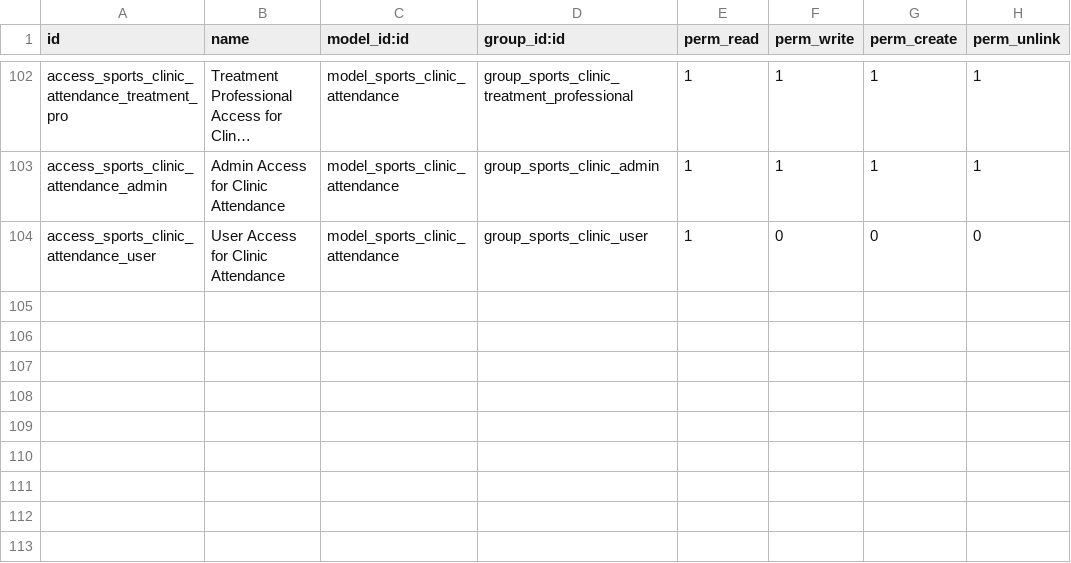
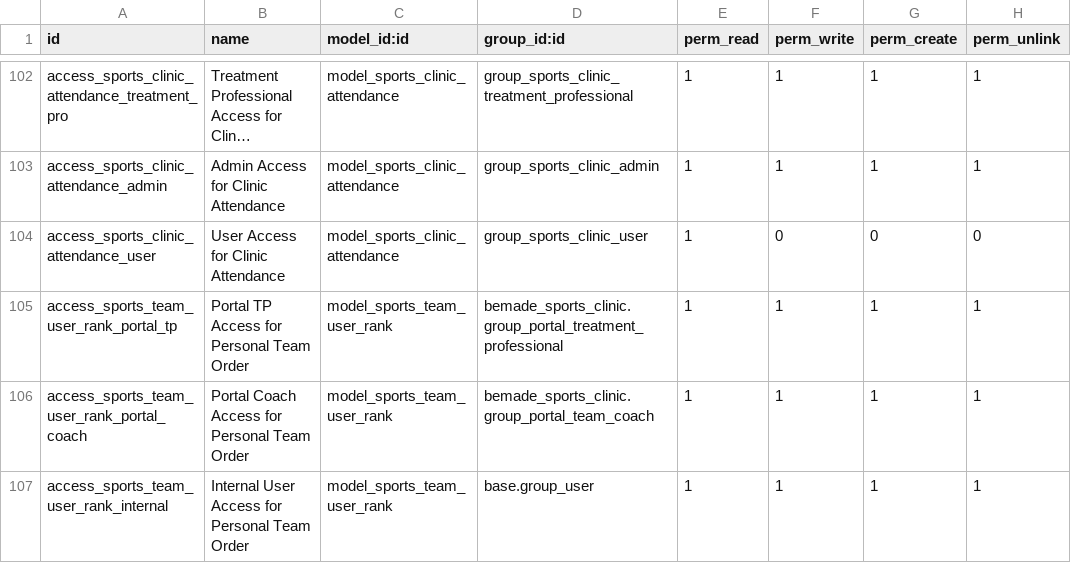
Before and after one commit to bemade/bemade-addons, a CSV file: bemade_sports_clinic/security/ir.model.access.csv, drawn as a sheet; only a part is shown, gaps mark what is left out; long unchanged cells end in ….

Commit message:
feat(sports_clinic): portal /my/teams sort — recent activity / alphabetical / personal order (#1401) (#293)
/my/teams now sorts by most recent PLAYER activity (default), alphabetically,
or by a personal per-user order (« Mon ordre »), the choice being sticky per
user. Builds on the #1398 reorder idiom (grip + up/down, one POST on drop).

* sports.team: last_player_activity_{coach,tp}_at, pushed write-if-newer from
  the ONE patient stamping site (_bump_dashboard_activity) — role-scoped so a
  coach's order never moves on TP-only activity (Law 25); no recompute.
* migrations/19.0.1.25.0/post-migrate.py backfills both stamps from the max of
  each team's players' dashboard stamps (logged counts).
* sports.team.user.rank (user, team, sequence; unique per user+team) with an
  own-rows-only ir.rule; ACL for portal TP, portal coach and internal users.
* res.users.teams_sort_mode, self-writable, written only by the controller.
* controller: ?sort=activity|alpha|mine resolved over the FULL visible set
  before the pager; mine = ranked by rank then unranked in activity order;
  first entry into mine seeds the ranks from the previous mode's order;
  POST /my/teams/reorder (full order or team_id+direction), foreign ids dropped.
* template: sort control + mine-mode grip/arrows; portal_clinic_reorder.js and
  portal_clinic.scss generalised (data-reorder-* opt-in, shared .o_sc_reorderable
  scope) instead of forking a second copy.
* fr_CA for every new string; tests (19) for stamps, order resolution, ranks,
  guards, pager/search composition and the migration.

Co-authored-by: Denis Durepos <ddurepos@durpro.com>

```diff
--- a/bemade_sports_clinic/security/ir.model.access.csv
+++ b/bemade_sports_clinic/security/ir.model.access.csv
@@ -104 +104,4 @@ access_sports_clinic_attendance_admin,Admin Access for Clinic Attendance,model_s
 access_sports_clinic_attendance_user,User Access for Clinic Attendance,model_sports_clinic_attendance,group_sports_clinic_user,1,0,0,0
+access_sports_team_user_rank_portal_tp,Portal TP Access for Personal Team Order,model_sports_team_user_rank,bemade_sports_clinic.group_portal_treatment_professional,1,1,1,1
+access_sports_team_user_rank_portal_coach,Portal Coach Access for Personal Team Order,model_sports_team_user_rank,bemade_sports_clinic.group_portal_team_coach,1,1,1,1
+access_sports_team_user_rank_internal,Internal User Access for Personal Team Order,model_sports_team_user_rank,base.group_user,1,1,1,1
```
Also changed, not shown: 16 other files.
